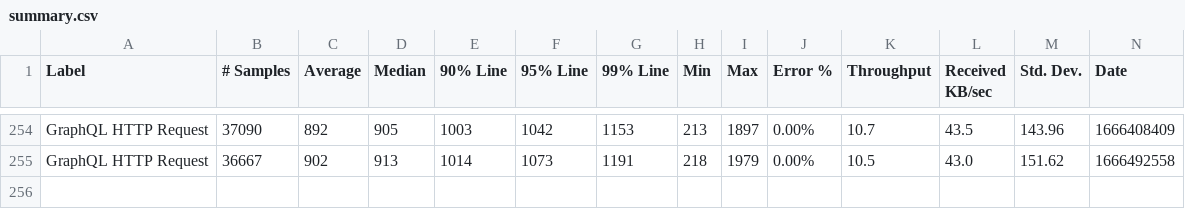
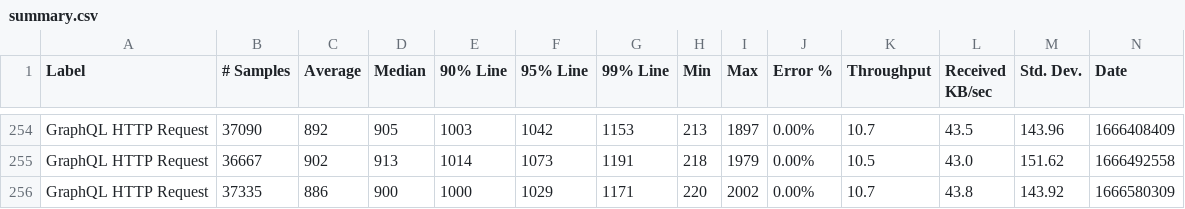
Before and after one commit to ballerina-platform/module-ballerina-graphql, a CSV file: load-tests/snowtooth/results/summary.csv, drawn as a sheet; only a part is shown, gaps mark what is left out; rows hold the shown columns only; the diff names each change by its address in the sheet, - before the commit and + after, or states it on an @@ line.

Commit message:
Update snowtooth test results on Mon Oct 24 06:48:33 UTC 2022

```diff
--- a/load-tests/snowtooth/results/summary.csv
+++ b/load-tests/snowtooth/results/summary.csv
+row 256: GraphQL HTTP Request | 37335 | 886 | 900 | 1000 | 1029 | 1171 | 220 | 2002 | 0.00% | 10.7 | 43.8 | 143.92 | 1666580309
```
